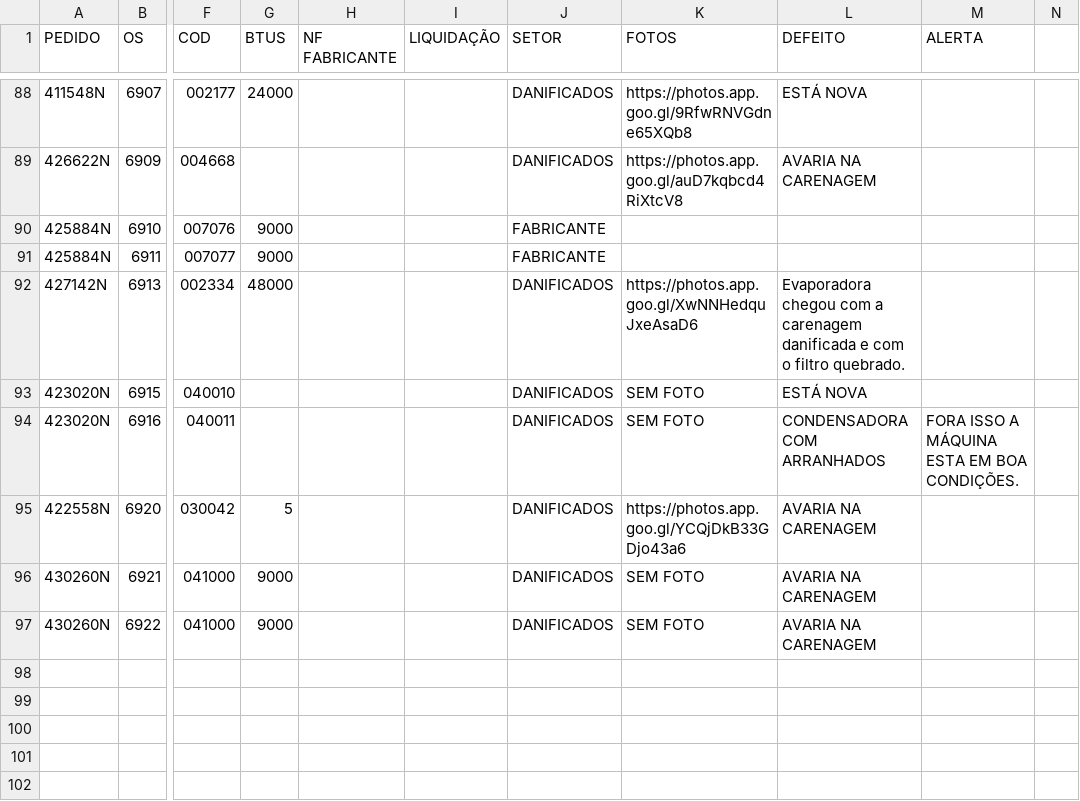
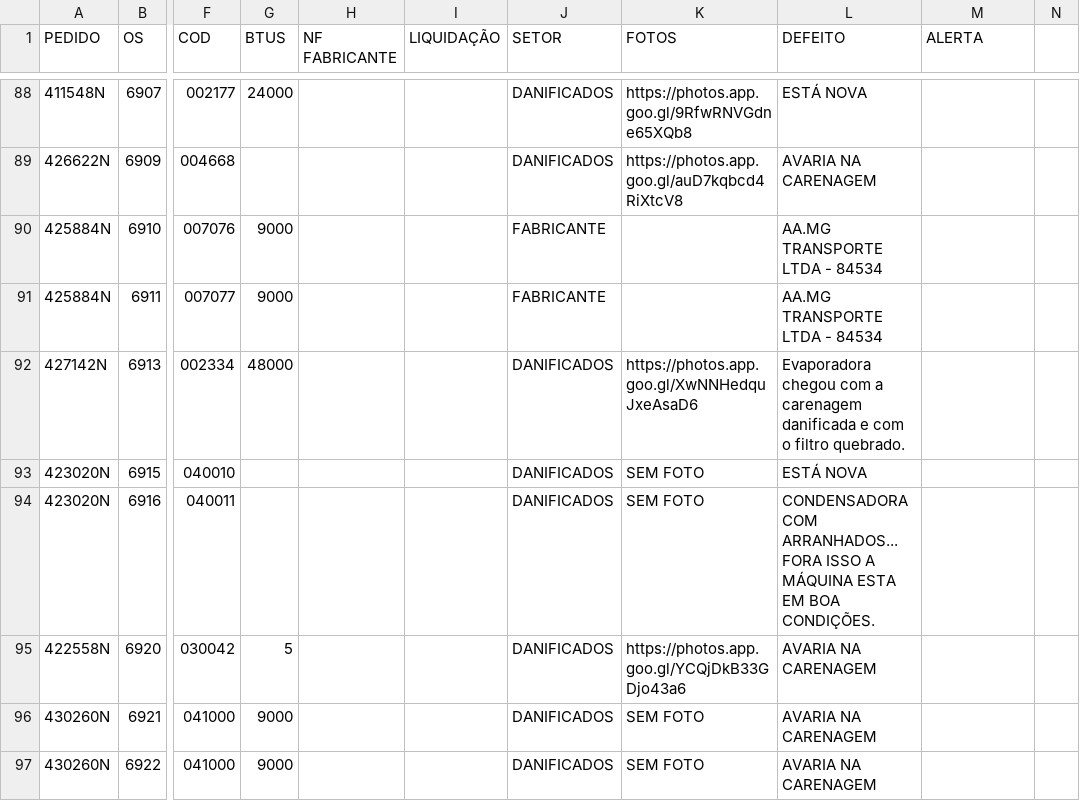
Before and after one commit to alexandreketels-byte/Danificados-, a CSV file: danificados.csv, drawn as a sheet; only a part is shown, gaps mark what is left out; the diff covers the shown part only; the diff names each change by its address in the sheet, - before the commit and + after, or states it on an @@ line.

```diff
--- a/danificados.csv
+++ b/danificados.csv
-L90:L91 (DEFEITO): (empty)
+L90:L91 (DEFEITO): AA.MG TRANSPORTE LTDA - 84534
-L94 (DEFEITO): CONDENSADORA COM ARRANHADOS
+L94 (DEFEITO): CONDENSADORA COM ARRANHADOS... FORA ISSO A MÁQUINA ESTA EM BOA CONDIÇÕES.
-M94 (ALERTA): FORA ISSO A MÁQUINA ESTA EM BOA CONDIÇÕES.
+M94 (ALERTA): (empty)
```
Also changed, not shown: 3 added rows and 9 edited cells elsewhere in this file, ENCERRADOS.csv, 4 other files.
